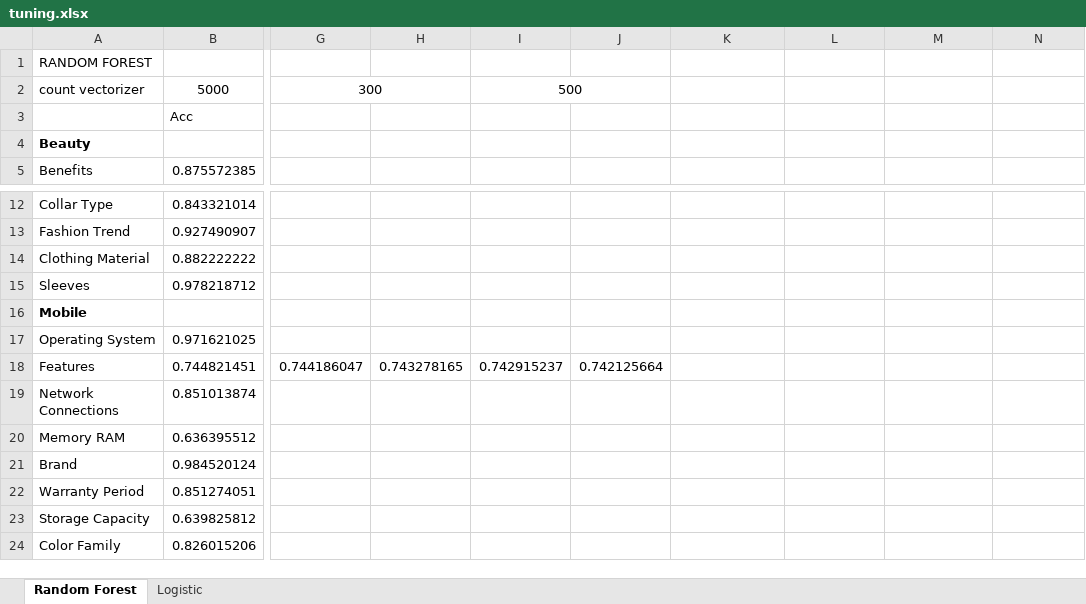
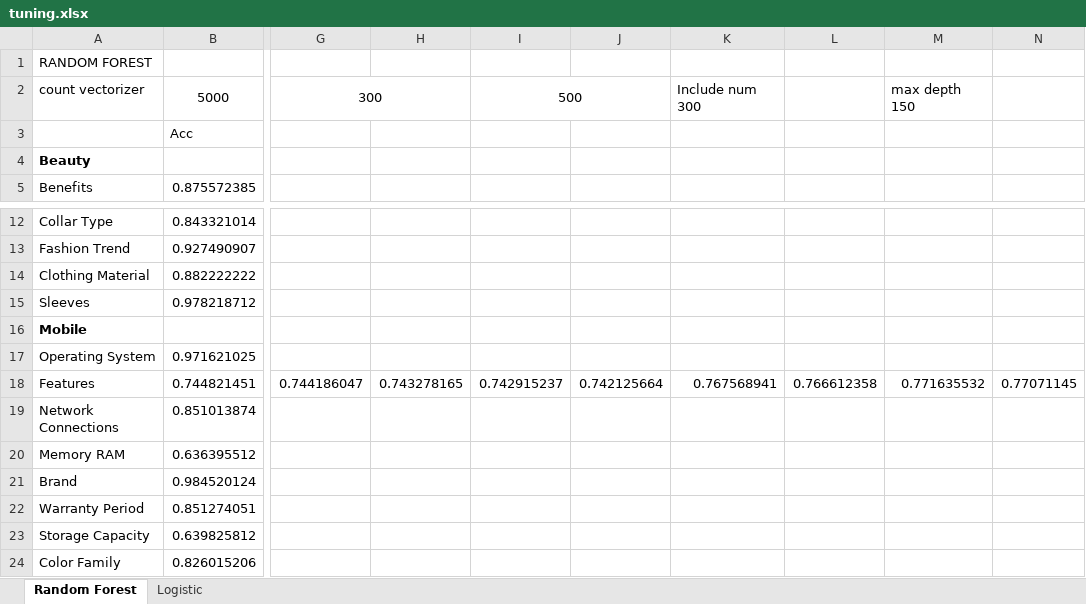
Before and after one commit to E4RTTH/BigBirdNDSC2019, an Excel workbook: tuning.xlsx, sheet Random Forest, drawn as a sheet; only a part is shown, gaps mark what is left out; values as stored, in another font and other column widths than the file's, no borders; the diff names each change by its address in the sheet, - before the commit and + after, or states it on an @@ line.

Commit message:
add submission4g script, modified translate batch, and tuning results

```diff
--- a/tuning.xlsx (sheet Random Forest)
+++ b/tuning.xlsx (sheet Random Forest)
-K2: (empty)
+K2: Include num 300
-M2: (empty)
+M2: max depth 150
-K18: (empty)
+K18: 0.767568941
-L18: (empty)
+L18: 0.766612358
-M18: (empty)
+M18: 0.771635532
-N18: (empty)
+N18: 0.77071145
```
Also changed, not shown: 3 other files.
